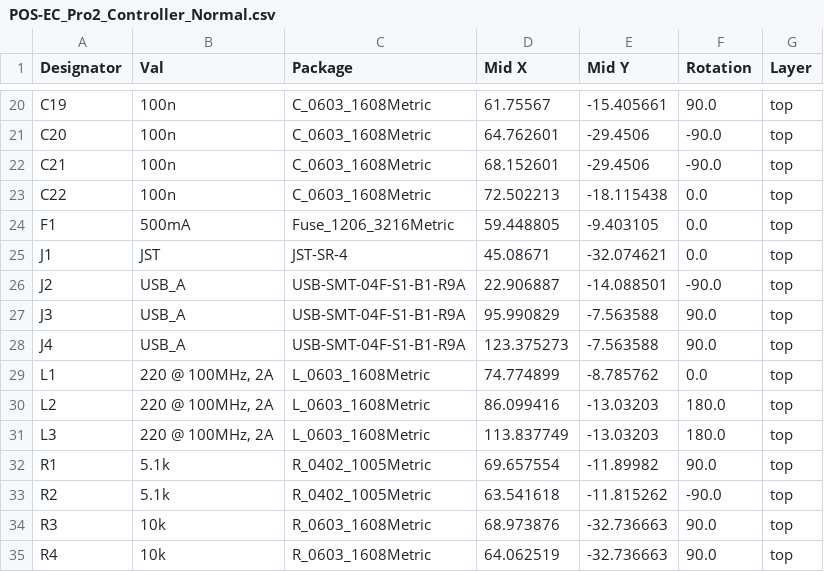
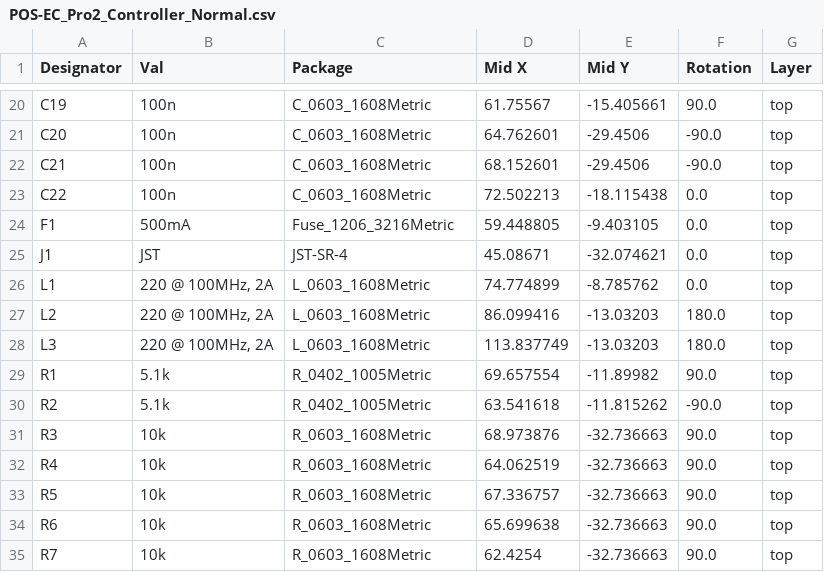
Before and after one commit to Armastardo/EC-Pro-2, a CSV file: Production/Controllers/EC_Pro2_Controller_Normal/POS-EC_Pro2_Controller_Normal.csv, drawn as a sheet; only a part is shown, gaps mark what is left out; the shorter side is filled out with more unchanged rows; the diff names each change by its address in the sheet, - before the commit and + after, or states it on an @@ line.

```diff
--- a/Production/Controllers/EC_Pro2_Controller_Normal/POS-EC_Pro2_Controller_Normal.csv
+++ b/Production/Controllers/EC_Pro2_Controller_Normal/POS-EC_Pro2_Controller_Normal.csv
-row 26: J2 | USB_A | USB-SMT-04F-S1-B1-R9A | 22.906887 | -14.088501 | -90.0 | top
-row 27: J3 | USB_A | USB-SMT-04F-S1-B1-R9A | 95.990829 | -7.563588 | 90.0 | top
-row 28: J4 | USB_A | USB-SMT-04F-S1-B1-R9A | 123.375273 | -7.563588 | 90.0 | top
```
Also changed, not shown: Production/Controllers/EC_Pro2_Controller_Normal/BOM-EC_Pro2_Controller_Normal.csv, 8 other files.
